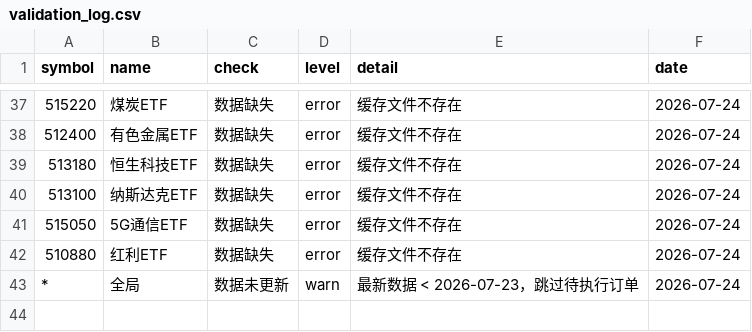
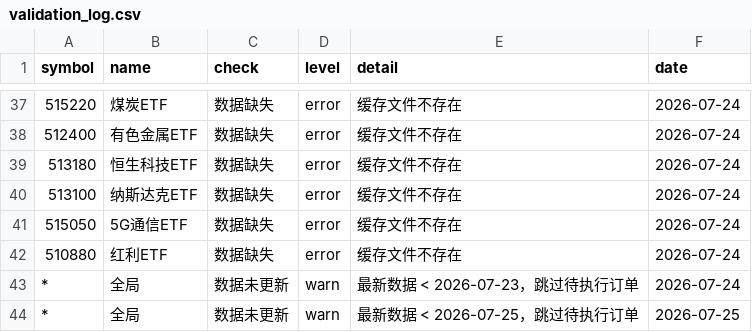
Before and after one commit to renyusang/akquant, a CSV file: task/kalman/validation_log.csv, drawn as a sheet; only a part is shown, gaps mark what is left out.

```diff
--- a/task/kalman/validation_log.csv
+++ b/task/kalman/validation_log.csv
@@ -43 +43,2 @@
 *,全局,数据未更新,warn,最新数据 < 2026-07-23，跳过待执行订单,2026-07-24
+*,全局,数据未更新,warn,最新数据 < 2026-07-25，跳过待执行订单,2026-07-25
```
Also changed, not shown: 24 other files.
